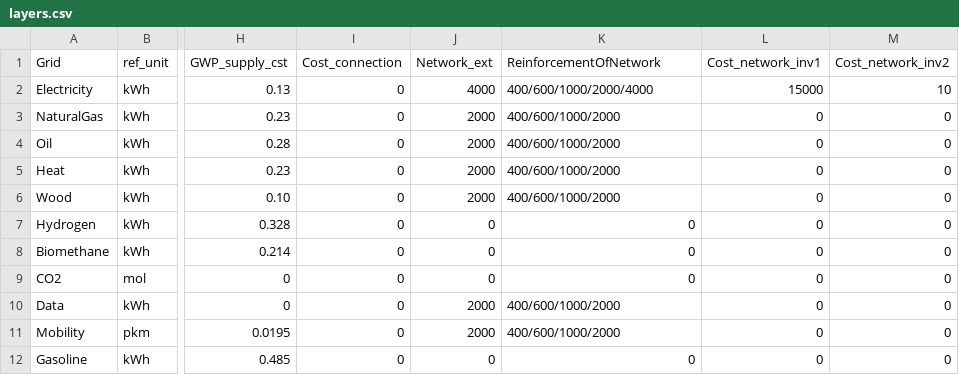
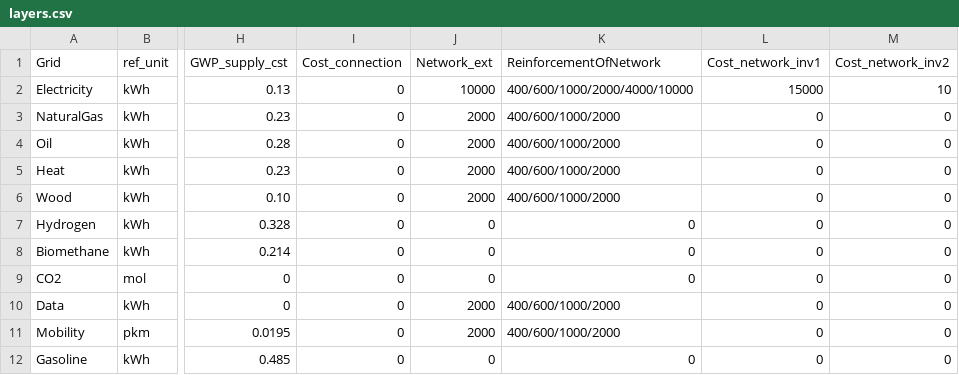
Before and after one commit to cterrier24/REHO_students, a CSV file: reho/data/infrastructure/layers.csv, drawn as a sheet; only a part is shown, gaps mark what is left out; the diff names each change by its address in the sheet, - before the commit and + after, or states it on an @@ line.

```diff
--- a/reho/data/infrastructure/layers.csv
+++ b/reho/data/infrastructure/layers.csv
-J2 (Network_ext): 4000
+J2 (Network_ext): 10000
-K2 (ReinforcementOfNetwork): 400/600/1000/2000/4000
+K2 (ReinforcementOfNetwork): 400/600/1000/2000/4000/10000
```
Also changed, not shown: reho/data/infrastructure/district_units.csv, 25 other files.
